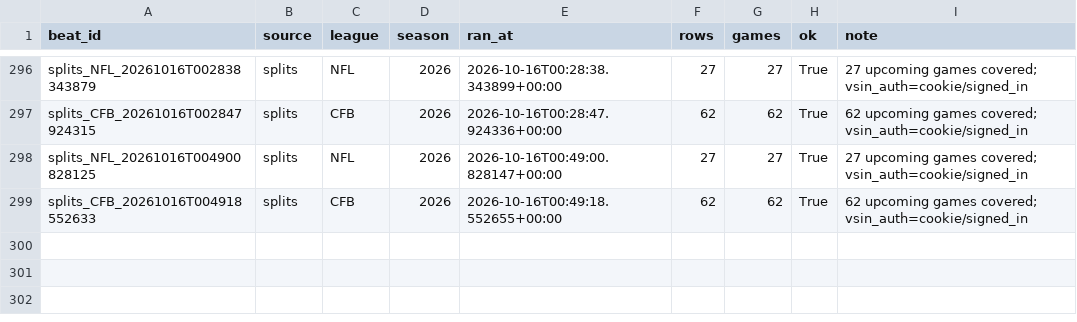
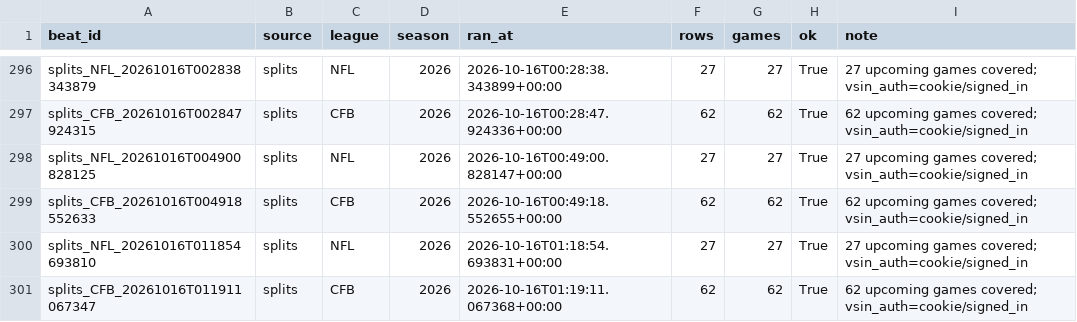
Before and after one commit to mapleleafs032/matchup-platform, a CSV file: data/tables/ops/ingest_heartbeat.csv, drawn as a sheet; only a part is shown, gaps mark what is left out.

```diff
--- a/data/tables/ops/ingest_heartbeat.csv
+++ b/data/tables/ops/ingest_heartbeat.csv
@@ -299 +299,3 @@ splits_NFL_20261016T004900828125,splits,NFL,2026,2026-10-16T00:49:00.828147+00:0
 splits_CFB_20261016T004918552633,splits,CFB,2026,2026-10-16T00:49:18.552655+00:00,62,62,True,62 upcoming games covered; vsin_auth=cookie/signed_in
+splits_NFL_20261016T011854693810,splits,NFL,2026,2026-10-16T01:18:54.693831+00:00,27,27,True,27 upcoming games covered; vsin_auth=cookie/signed_in
+splits_CFB_20261016T011911067347,splits,CFB,2026,2026-10-16T01:19:11.067368+00:00,62,62,True,62 upcoming games covered; vsin_auth=cookie/signed_in
```
Also changed, not shown: data/tables/market/splits/CFB/2026/W08.csv, data/tables/market/splits/NFL/2026/W06.csv, 10 other files.
